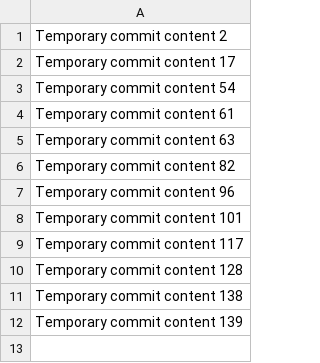
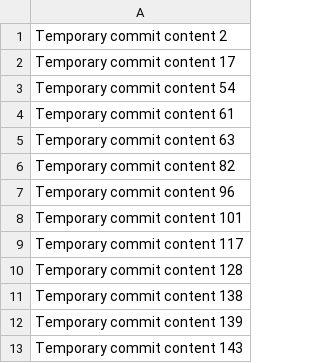
Before and after one commit to mistymaeidu/AutoFix, a CSV file: data.csv, drawn as a sheet; the diff names each change by its address in the sheet, - before the commit and + after, or states it on an @@ line.

Commit message:
Fixed bug in data processing script

```diff
--- a/data.csv
+++ b/data.csv
+row 13: Temporary commit content 143
```
